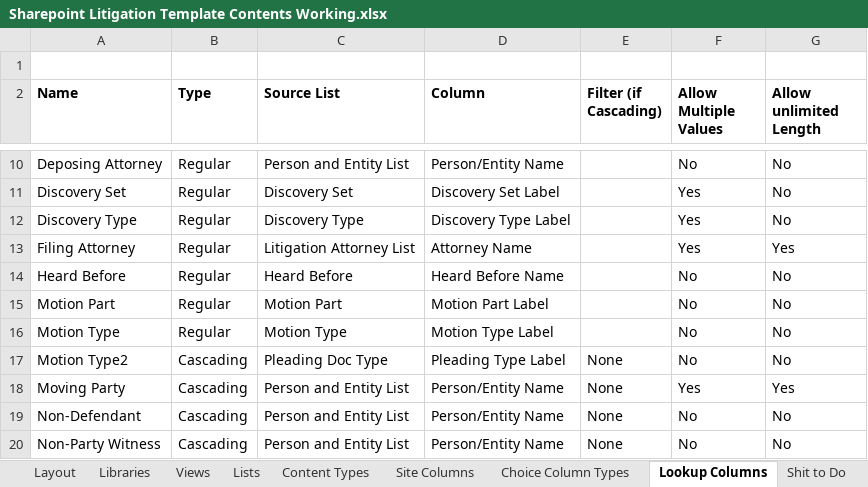
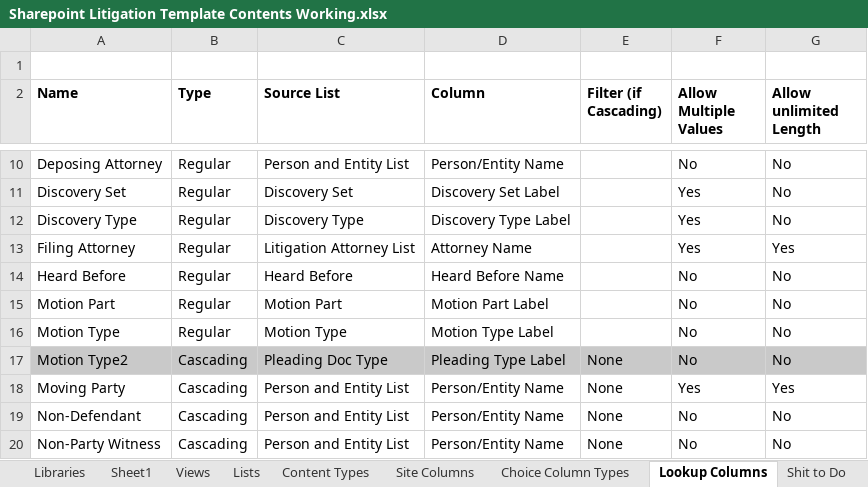
Before and after one commit to ChrisBurgdorff/LitigationSiteScript, an Excel workbook: Sharepoint Litigation Template Contents Working.xlsx, sheet Lookup Columns, drawn as a sheet; only a part is shown, gaps mark what is left out; values as stored, in another font and other column widths than the file's, no borders; the diff names each change by its address in the sheet, - before the commit and + after, or states it on an @@ line.

```diff
--- a/Sharepoint Litigation Template Contents Working.xlsx (sheet Lookup Columns)
+++ b/Sharepoint Litigation Template Contents Working.xlsx (sheet Lookup Columns)
+sheet tab: Sheet1
-A17:G17 fill: none
+A17:G17 fill: #C9C9C9
```
Also changed, not shown: sheet Libraries, sheet Shit to Do, sheet Views, sheet Layout, 8 other files.
